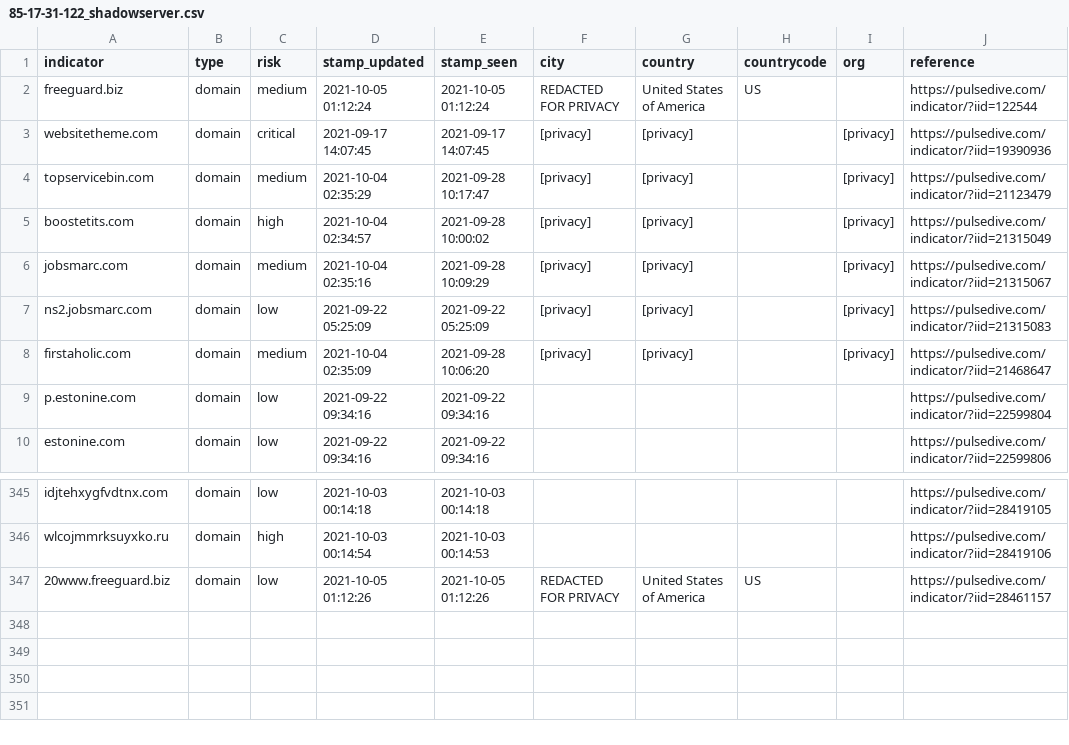
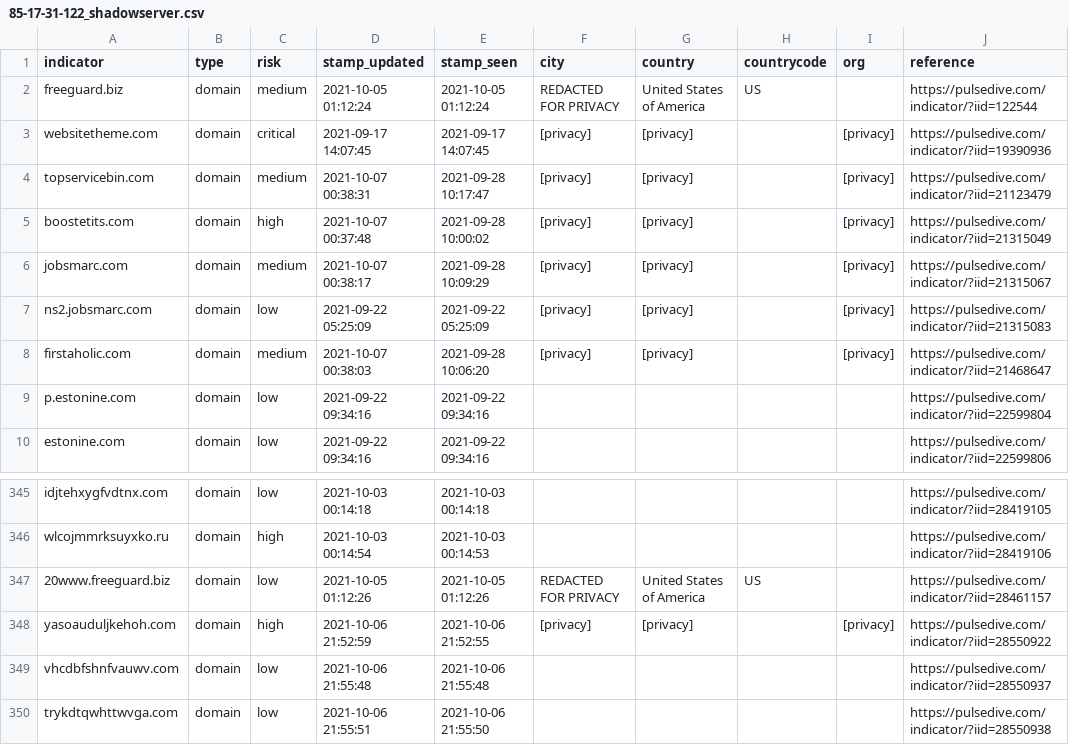
Before and after one commit to idunno101/Hosts_That_idunno, a CSV file: fetch-api-data-action/85-17-31-122_shadowserver.csv, drawn as a sheet; only a part is shown, gaps mark what is left out.

```diff
--- a/fetch-api-data-action/85-17-31-122_shadowserver.csv
+++ b/fetch-api-data-action/85-17-31-122_shadowserver.csv
@@ -3,7 +3,7 @@ freeguard.biz,domain,medium,"2021-10-05 01:12:24","2021-10-05 01:12:24","REDACTE
 websitetheme.com,domain,critical,"2021-09-17 14:07:45","2021-09-17 14:07:45",[privacy],[privacy],,[privacy],https://pulsedive.com/indicator/?iid=19390936
-topservicebin.com,domain,medium,"2021-10-04 02:35:29","2021-09-28 10:17:47",[privacy],[privacy],,[privacy],https://pulsedive.com/indicator/?iid=21123479
-boostetits.com,domain,high,"2021-10-04 02:34:57","2021-09-28 10:00:02",[privacy],[privacy],,[privacy],https://pulsedive.com/indicator/?iid=21315049
-jobsmarc.com,domain,medium,"2021-10-04 02:35:16","2021-09-28 10:09:29",[privacy],[privacy],,[privacy],https://pulsedive.com/indicator/?iid=21315067
+topservicebin.com,domain,medium,"2021-10-07 00:38:31","2021-09-28 10:17:47",[privacy],[privacy],,[privacy],https://pulsedive.com/indicator/?iid=21123479
+boostetits.com,domain,high,"2021-10-07 00:37:48","2021-09-28 10:00:02",[privacy],[privacy],,[privacy],https://pulsedive.com/indicator/?iid=21315049
+jobsmarc.com,domain,medium,"2021-10-07 00:38:17","2021-09-28 10:09:29",[privacy],[privacy],,[privacy],https://pulsedive.com/indicator/?iid=21315067
 ns2.jobsmarc.com,domain,low,"2021-09-22 05:25:09","2021-09-22 05:25:09",[privacy],[privacy],,[privacy],https://pulsedive.com/indicator/?iid=21315083
-firstaholic.com,domain,medium,"2021-10-04 02:35:09","2021-09-28 10:06:20",[privacy],[privacy],,[privacy],https://pulsedive.com/indicator/?iid=21468647
+firstaholic.com,domain,medium,"2021-10-07 00:38:03","2021-09-28 10:06:20",[privacy],[privacy],,[privacy],https://pulsedive.com/indicator/?iid=21468647
 p.estonine.com,domain,low,"2021-09-22 09:34:16","2021-09-22 09:34:16",,,,,https://pulsedive.com/indicator/?iid=22599804
@@ -347 +347,4 @@ wlcojmmrksuyxko.ru,domain,high,"2021-10-03 00:14:54","2021-10-03 00:14:53",,,,,h
 20www.freeguard.biz,domain,low,"2021-10-05 01:12:26","2021-10-05 01:12:26","REDACTED FOR PRIVACY","United States of America",US,,https://pulsedive.com/indicator/?iid=28461157
+yasoauduljkehoh.com,domain,high,"2021-10-06 21:52:59","2021-10-06 21:52:55",[privacy],[privacy],,[privacy],https://pulsedive.com/indicator/?iid=28550922
+vhcdbfshnfvauwv.com,domain,low,"2021-10-06 21:55:48","2021-10-06 21:55:48",,,,,https://pulsedive.com/indicator/?iid=28550937
+trykdtqwhttwvga.com,domain,low,"2021-10-06 21:55:51","2021-10-06 21:55:50",,,,,https://pulsedive.com/indicator/?iid=28550938
```
Also changed, not shown: 1 other file.
